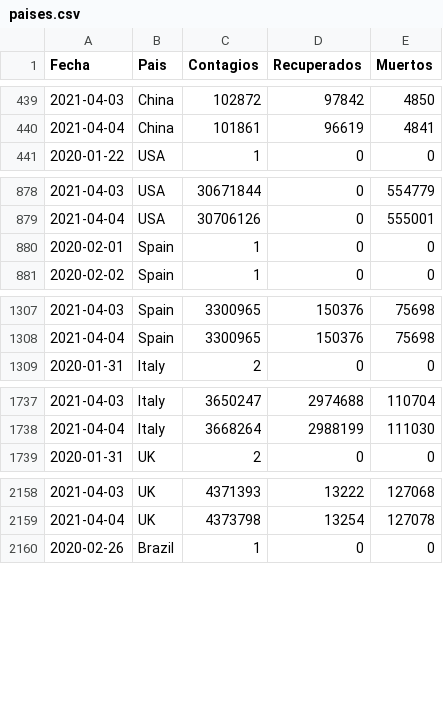
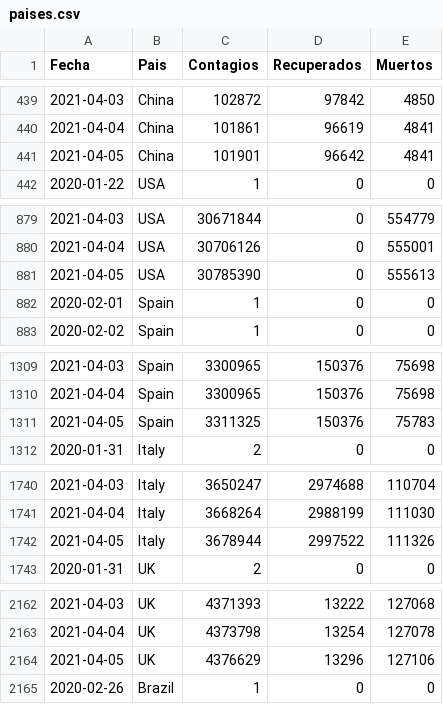
Before and after one commit to LoretoSanchez/Covid19, a CSV file: paises.csv, drawn as a sheet; only a part is shown, gaps mark what is left out; the diff covers the shown part only; the diff names each change by its address in the sheet, - before the commit and + after, or states it on an @@ line.

```diff
--- a/paises.csv
+++ b/paises.csv
+row 441: 2021-04-05 | China | 101901 | 96642 | 4841
+row 881: 2021-04-05 | USA | 30785390 | 0 | 555613
+row 1311: 2021-04-05 | Spain | 3311325 | 150376 | 75783
+row 1742: 2021-04-05 | Italy | 3678944 | 2997522 | 111326
+row 2164: 2021-04-05 | UK | 4376629 | 13296 | 127106
```
Also changed, not shown: 8 added rows elsewhere in this file, paises2.csv.
